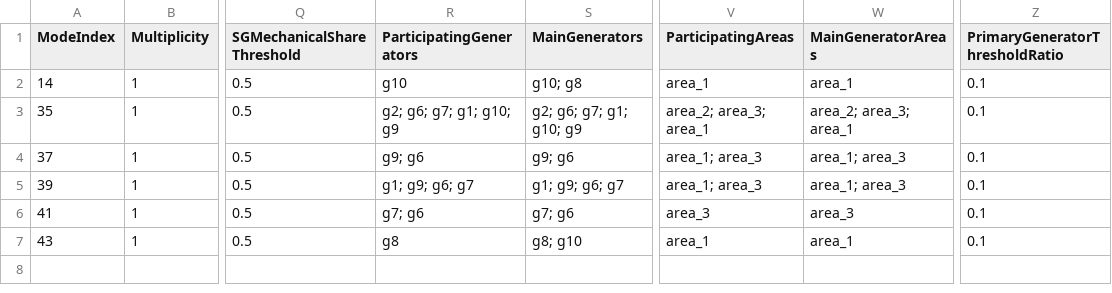
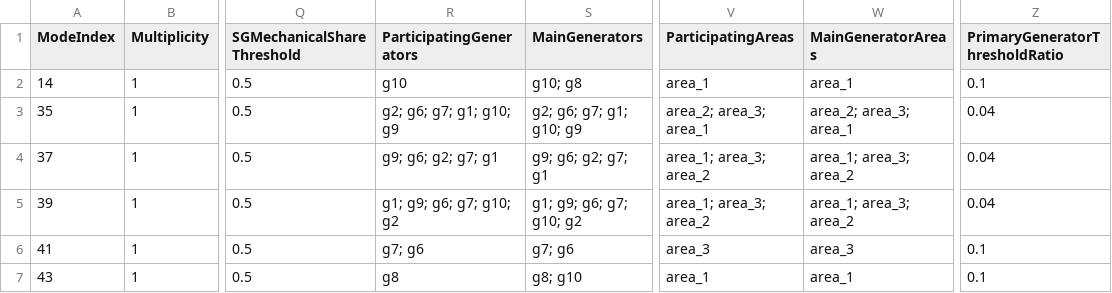
Before and after one commit to FeeDrago/Thesis, a CSV file: IEEE39/results/AmbientDFIG_Mag0.1_T600s_dt10ms_seed1997/modal/electromechanical_modes_stable_oscillatory.csv, drawn as a sheet; only a part is shown, gaps mark what is left out; the diff names each change by its address in the sheet, - before the commit and + after, or states it on an @@ line.

```diff
--- a/IEEE39/results/AmbientDFIG_Mag0.1_T600s_dt10ms_seed1997/modal/electromechanical_modes_stable_oscillatory.csv
+++ b/IEEE39/results/AmbientDFIG_Mag0.1_T600s_dt10ms_seed1997/modal/electromechanical_modes_stable_oscillatory.csv
-Z3:Z5 (PrimaryGeneratorThresholdRatio): 0.1
+Z3:Z5 (PrimaryGeneratorThresholdRatio): 0.04
-R4 (ParticipatingGenerators): g9; g6
+R4 (ParticipatingGenerators): g9; g6; g2; g7; g1
-S4 (MainGenerators): g9; g6
+S4 (MainGenerators): g9; g6; g2; g7; g1
-V4:V5 (ParticipatingAreas): area_1; area_3
+V4:V5 (ParticipatingAreas): area_1; area_3; area_2
-W4:W5 (MainGeneratorAreas): area_1; area_3
+W4:W5 (MainGeneratorAreas): area_1; area_3; area_2
-R5 (ParticipatingGenerators): g1; g9; g6; g7
+R5 (ParticipatingGenerators): g1; g9; g6; g7; g10; g2
-S5 (MainGenerators): g1; g9; g6; g7
+S5 (MainGenerators): g1; g9; g6; g7; g10; g2
```
Also changed, not shown: IEEE39/results/AmbientDFIG_Mag0.1_T600s_dt10ms_seed1997/modal/electromechanical_modes.csv, 25 other files.
